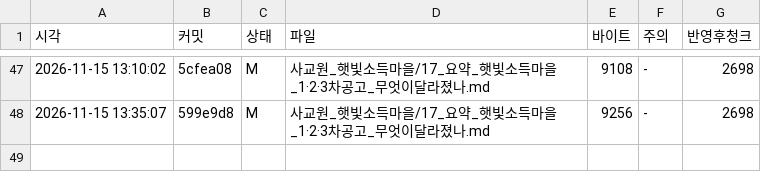
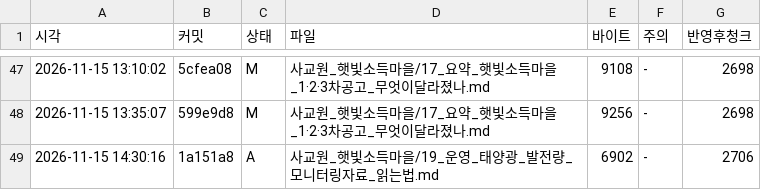
Before and after one commit to haeory-cyber/sakyowon-corpus, a TSV file: _기록/반영기록.tsv, drawn as a sheet; only a part is shown, gaps mark what is left out.

Commit message:
반영기록: 1a151a8 를 품에가 읽었다 (청크 2706)

```diff
--- a/_기록/반영기록.tsv
+++ b/_기록/반영기록.tsv
@@ -48 +48,2 @@
 2026-11-15 13:35:07	599e9d8	M	사교원_햇빛소득마을/17_요약_햇빛소득마을_1·2·3차공고_무엇이달라졌나.md	9256	-	2698
+2026-11-15 14:30:16	1a151a8	A	사교원_햇빛소득마을/19_운영_태양광_발전량_모니터링자료_읽는법.md	6902	-	2706
```
